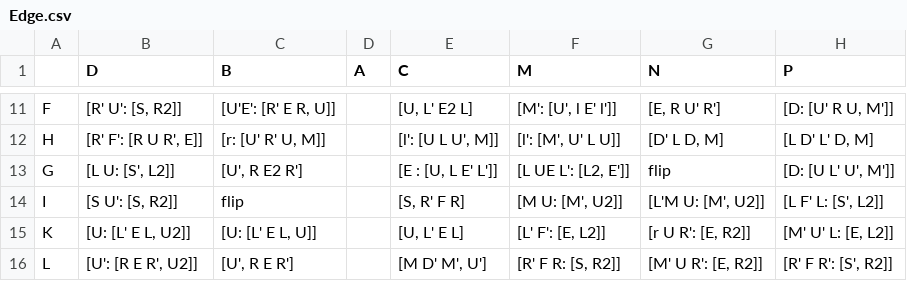
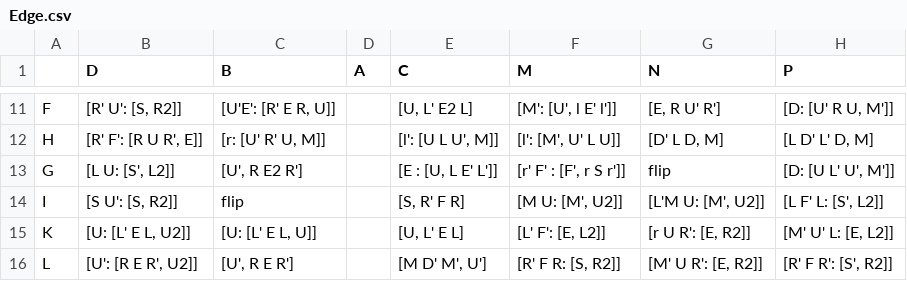
Before and after one commit to Lykos/cube_trainer, a CSV file: data/Edge.csv, drawn as a sheet; only a part is shown, gaps mark what is left out; the diff names each change by its address in the sheet, - before the commit and + after, or states it on an @@ line.

Commit message:
Changed some edge comms

```diff
--- a/data/Edge.csv
+++ b/data/Edge.csv
-F13 (M): [L UE L': [L2, E']]
+F13 (M): [r' F' : [F', r S r']]
```
